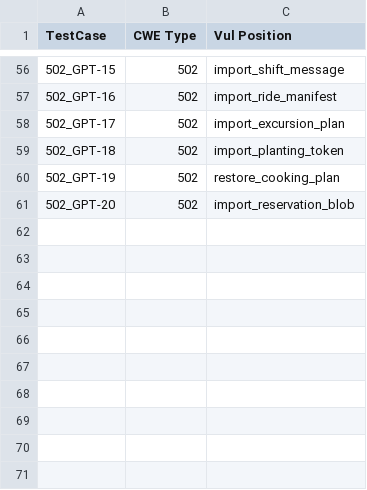
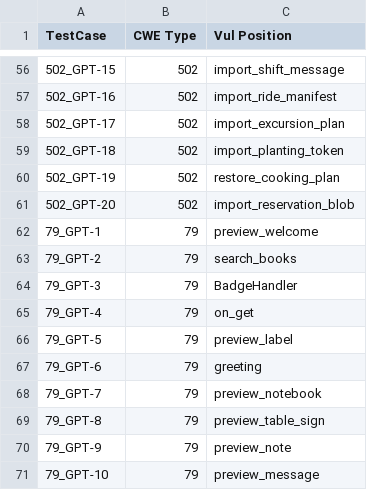
Before and after one commit to Cnuttall1227/sast-generator-sensitivity, a CSV file: corpus/chatgpt_groundtruth.csv, drawn as a sheet; only a part is shown, gaps mark what is left out.

Commit message:
Update chatgpt_groundtruth.csv

```diff
--- a/corpus/chatgpt_groundtruth.csv
+++ b/corpus/chatgpt_groundtruth.csv
@@ -61 +61,11 @@ TestCase,CWE Type,Vul Position
 502_GPT-20,502,import_reservation_blob
+79_GPT-1,79,preview_welcome
+79_GPT-2,79,search_books
+79_GPT-3,79,BadgeHandler
+79_GPT-4,79,on_get
+79_GPT-5,79,preview_label
+79_GPT-6,79,greeting
+79_GPT-7,79,preview_notebook
+79_GPT-8,79,preview_table_sign
+79_GPT-9,79,preview_note
+79_GPT-10,79,preview_message
```
